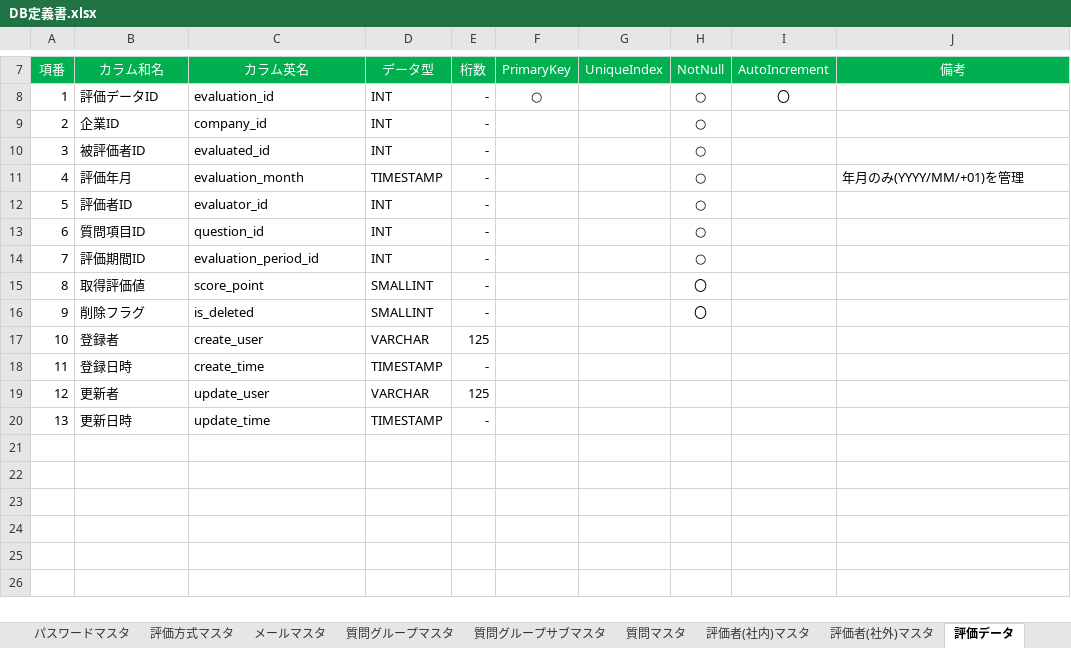
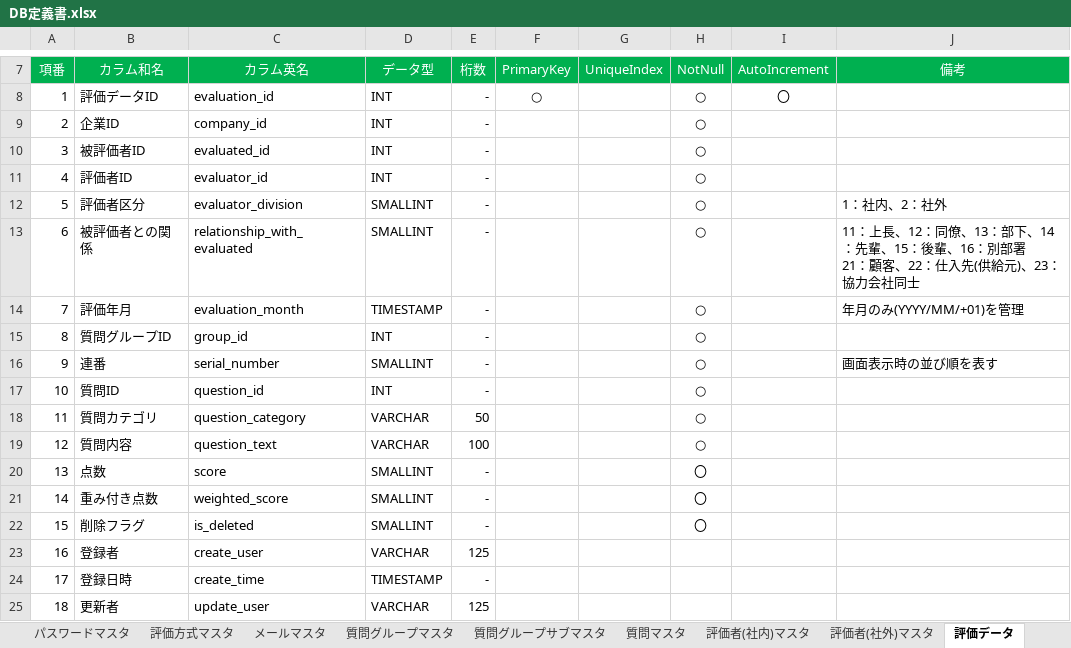
Before and after one commit to TetsujiFurukawa/Sanrokumaru, an Excel workbook: 01_document/DB定義書.xlsx, sheet 評価データ, drawn as a sheet; only a part is shown, gaps mark what is left out; the shorter side is filled out with more unchanged rows; values as stored, in another font and other column widths than the file's, no borders; removed rows and columns are numbered as before the commit, all else as after; ↵ is a line break in a cell; the diff names each change by its address in the sheet, - before the commit and + after, or states it on an @@ line.

Commit message:
DB設計中

```diff
--- a/01_document/DB定義書.xlsx (sheet 評価データ)
+++ b/01_document/DB定義書.xlsx (sheet 評価データ)
+row 11: 4 | 評価者ID | evaluator_id | INT | - |  |  | ○
+row 12: 5 | 評価者区分 | evaluator_division | SMALLINT | - |  |  | ○ |  | 1：社内、2：社外
+row 13: 6 | 被評価者との関係 | relationship_with_evaluated | SMALLINT | - |  |  | ○ |  | 11：上長、12：同僚、13：部下、14：先輩、15：後輩、16：別部署 ↵ 21：顧客、22：仕入先(供給元)、23：協力会社同士
@@ column A (項番) renumbered from row 14 down @@
-B15 (カラム和名): 評価者ID
+B15 (カラム和名): 質問グループID
-C15 (カラム英名): evaluator_id
+C15 (カラム英名): group_id
+row 16: 9 | 連番 | serial_number | SMALLINT | - |  |  | ○ |  | 画面表示時の並び順を表す
-B17 (カラム和名): 質問項目ID
+B17 (カラム和名): 質問ID
-row 14: 7 | 評価期間ID | evaluation_period_id | INT | - |  |  | ○
+row 18: 11 | 質問カテゴリ | question_category | VARCHAR | 50 |  |  | ○
+row 19: 12 | 質問内容 | question_text | VARCHAR | 100 |  |  | ○
+row 20: 13 | 点数 | score | SMALLINT | - |  |  | 〇
-B21 (カラム和名): 取得評価値
+B21 (カラム和名): 重み付き点数
-C21 (カラム英名): score_point
+C21 (カラム英名): weighted_score
```
Also changed, not shown: sheet 質問グループサブマスタ, sheet 企業マスタ, sheet 評価者(社内)マスタ, sheet 評価者(社外)マスタ.
